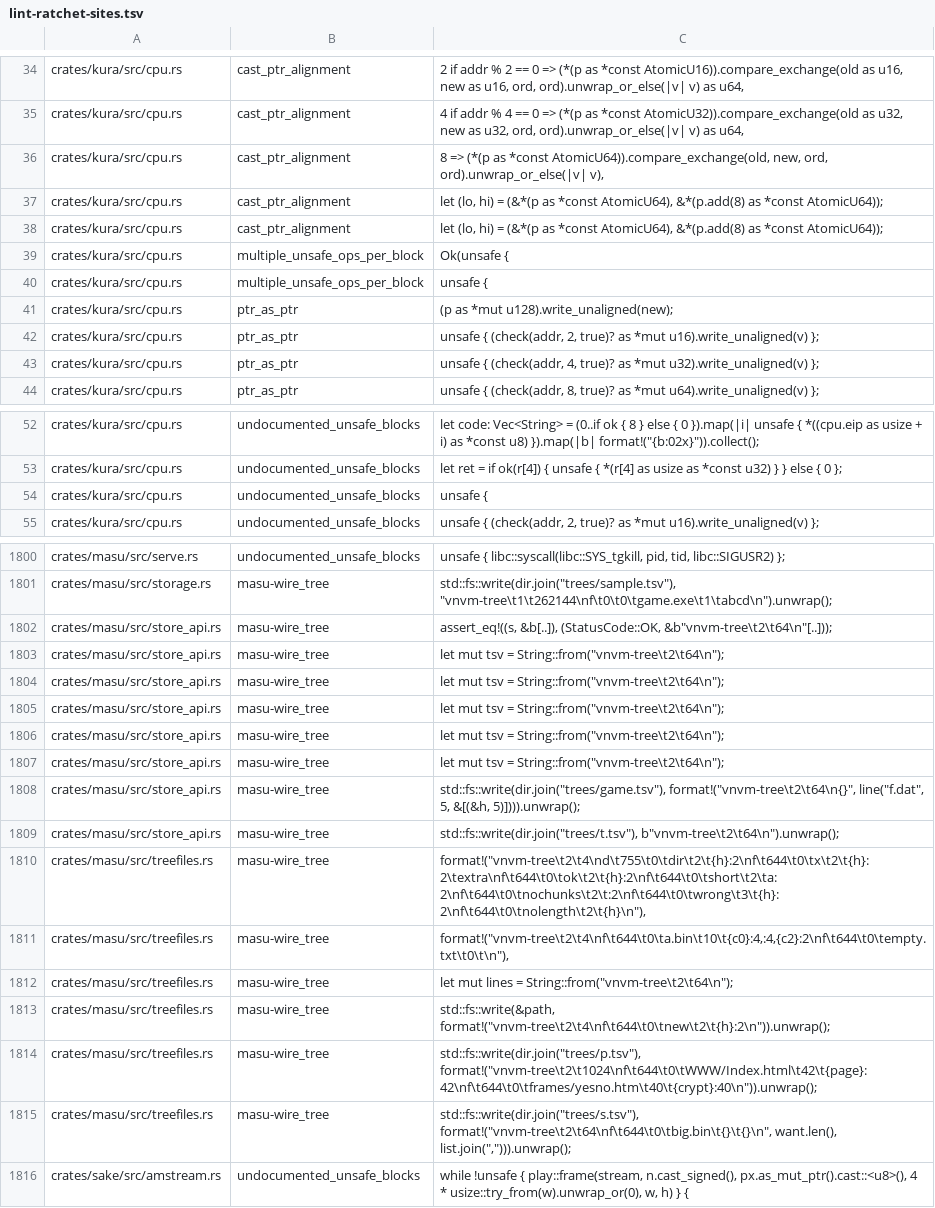
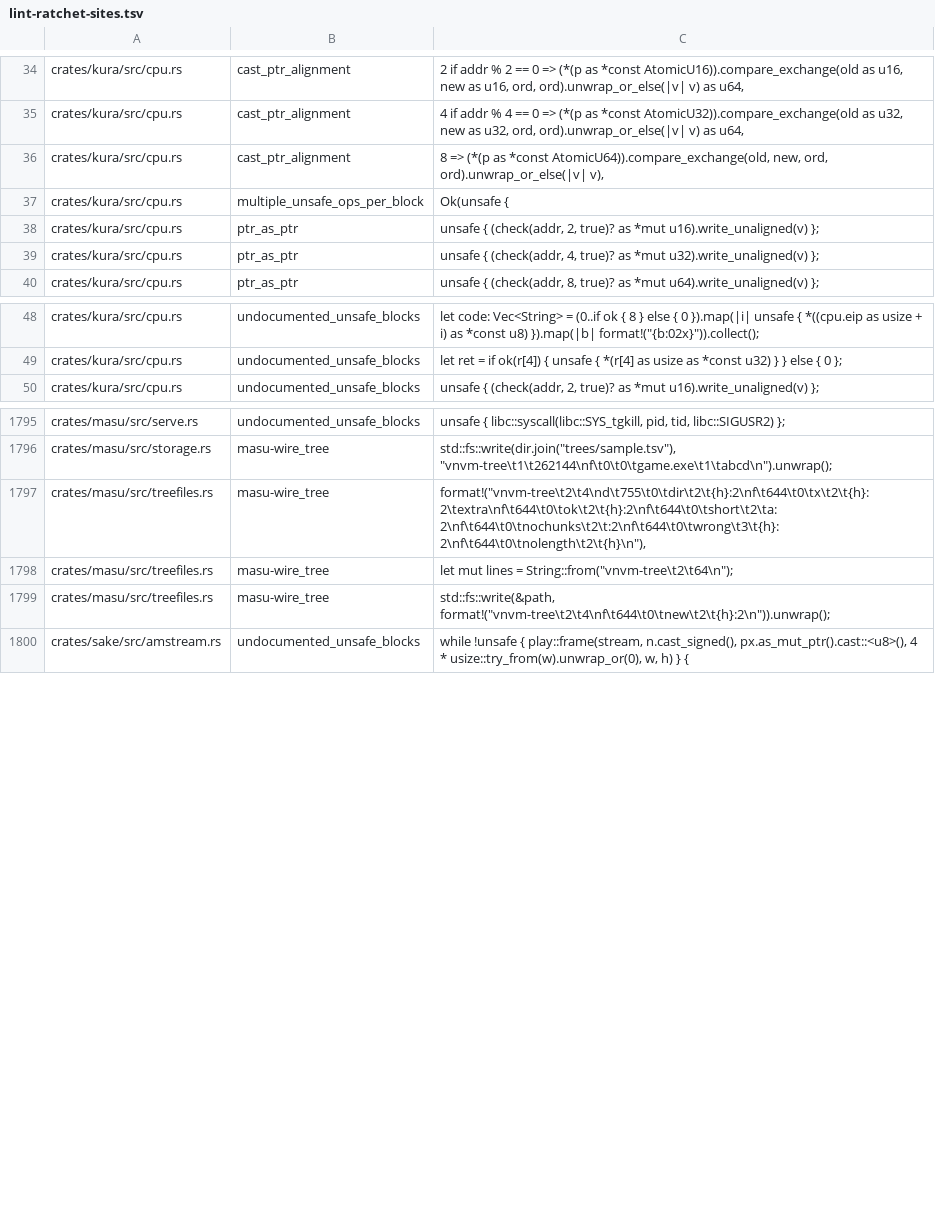
Before and after one commit to a-kaibu/masu, a TSV file: tools/ci/lint-ratchet-sites.tsv, drawn as a sheet; only a part is shown, gaps mark what is left out.

```diff
--- a/tools/ci/lint-ratchet-sites.tsv
+++ b/tools/ci/lint-ratchet-sites.tsv
@@ -36,7 +36,3 @@ crates/kura/src/cpu.rs	cast_ptr_alignment	4 if addr % 4 == 0 => (*(p as *const A
 crates/kura/src/cpu.rs	cast_ptr_alignment	8 => (*(p as *const AtomicU64)).compare_exchange(old, new, ord, ord).unwrap_or_else(|v| v),
-crates/kura/src/cpu.rs	cast_ptr_alignment	let (lo, hi) = (&*(p as *const AtomicU64), &*(p.add(8) as *const AtomicU64));
-crates/kura/src/cpu.rs	cast_ptr_alignment	let (lo, hi) = (&*(p as *const AtomicU64), &*(p.add(8) as *const AtomicU64));
 crates/kura/src/cpu.rs	multiple_unsafe_ops_per_block	Ok(unsafe {
-crates/kura/src/cpu.rs	multiple_unsafe_ops_per_block	unsafe {
-crates/kura/src/cpu.rs	ptr_as_ptr	(p as *mut u128).write_unaligned(new);
 crates/kura/src/cpu.rs	ptr_as_ptr	unsafe { (check(addr, 2, true)? as *mut u16).write_unaligned(v) };
@@ -53,3 +49,2 @@ crates/kura/src/cpu.rs	undocumented_unsafe_blocks	let code: Vec<String> = (0..if
 crates/kura/src/cpu.rs	undocumented_unsafe_blocks	let ret = if ok(r[4]) { unsafe { *(r[4] as usize as *const u32) } } else { 0 };
-crates/kura/src/cpu.rs	undocumented_unsafe_blocks	unsafe {
 crates/kura/src/cpu.rs	undocumented_unsafe_blocks	unsafe { (check(addr, 2, true)? as *mut u16).write_unaligned(v) };
@@ -1801,16 +1796,5 @@ crates/masu/src/serve.rs	undocumented_unsafe_blocks	unsafe { libc::syscall(libc:
 crates/masu/src/storage.rs	masu-wire_tree	std::fs::write(dir.join("trees/sample.tsv"), "vnvm-tree\t1\t262144\nf\t0\t0\tgame.exe\t1\tabcd\n").unwrap();
-crates/masu/src/store_api.rs	masu-wire_tree	assert_eq!((s, &b[..]), (StatusCode::OK, &b"vnvm-tree\t2\t64\n"[..]));
-crates/masu/src/store_api.rs	masu-wire_tree	let mut tsv = String::from("vnvm-tree\t2\t64\n");
-crates/masu/src/store_api.rs	masu-wire_tree	let mut tsv = String::from("vnvm-tree\t2\t64\n");
-crates/masu/src/store_api.rs	masu-wire_tree	let mut tsv = String::from("vnvm-tree\t2\t64\n");
-crates/masu/src/store_api.rs	masu-wire_tree	let mut tsv = String::from("vnvm-tree\t2\t64\n");
-crates/masu/src/store_api.rs	masu-wire_tree	let mut tsv = String::from("vnvm-tree\t2\t64\n");
-crates/masu/src/store_api.rs	masu-wire_tree	std::fs::write(dir.join("trees/game.tsv"), format!("vnvm-tree\t2\t64\n{}", line("f.dat", 5, &[(&h, 5)]))).unwrap();
-crates/masu/src/store_api.rs	masu-wire_tree	std::fs::write(dir.join("trees/t.tsv"), b"vnvm-tree\t2\t64\n").unwrap();
 crates/masu/src/treefiles.rs	masu-wire_tree	format!("vnvm-tree\t2\t4\nd\t755\t0\tdir\t2\t{h}:2\nf\t644\t0\tx\t2\t{h}:2\textra\nf\t644\t0\tok\t2\t{h}:2\nf\t644\t0\tshort\t2\ta:2\nf\t644\t0\tnochunks\t2\t:2\nf\t644\t0\twrong\t3\t{h}:2\nf\t644\t0\tnolength\t2\t{h}\n"),
-crates/masu/src/treefiles.rs	masu-wire_tree	format!("vnvm-tree\t2\t4\nf\t644\t0\ta.bin\t10\t{c0}:4,:4,{c2}:2\nf\t644\t0\tempty.txt\t0\t\n"),
 crates/masu/src/treefiles.rs	masu-wire_tree	let mut lines = String::from("vnvm-tree\t2\t64\n");
 crates/masu/src/treefiles.rs	masu-wire_tree	std::fs::write(&path, format!("vnvm-tree\t2\t4\nf\t644\t0\tnew\t2\t{h}:2\n")).unwrap();
-crates/masu/src/treefiles.rs	masu-wire_tree	std::fs::write(dir.join("trees/p.tsv"), format!("vnvm-tree\t2\t1024\nf\t644\t0\tWWW/Index.html\t42\t{page}:42\nf\t644\t0\tframes/yesno.htm\t40\t{crypt}:40\n")).unwrap();
-crates/masu/src/treefiles.rs	masu-wire_tree	std::fs::write(dir.join("trees/s.tsv"), format!("vnvm-tree\t2\t64\nf\t644\t0\tbig.bin\t{}\t{}\n", want.len(), list.join(","))).unwrap();
 crates/sake/src/amstream.rs	undocumented_unsafe_blocks	while !unsafe { play::frame(stream, n.cast_signed(), px.as_mut_ptr().cast::<u8>(), 4 * usize::try_from(w).unwrap_or(0), w, h) } {
```
Also changed, not shown: tools/ci/lint-ratchet.tsv, 4 other files.
